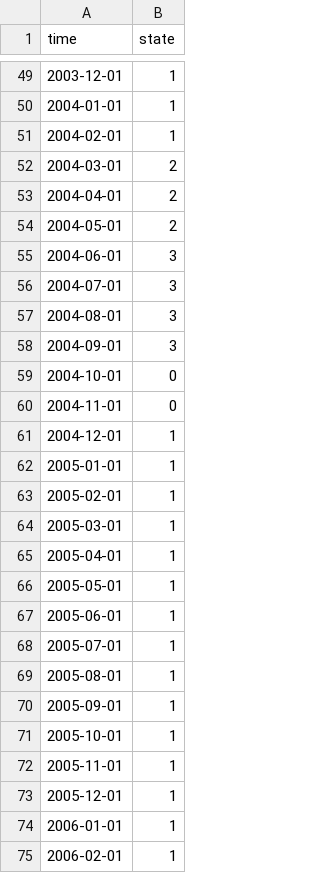
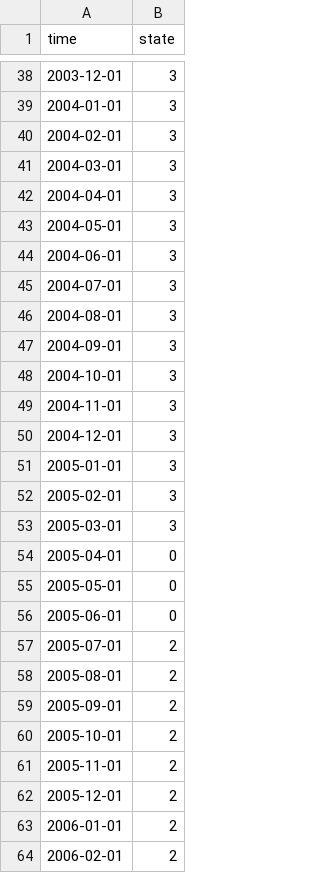
Before and after one commit to MatthewWang765/cs109_project, a CSV file: files/outputs/decoded_states_dated.csv, drawn as a sheet; only a part is shown, gaps mark what is left out; the diff covers the shown part only.

```diff
--- a/files/outputs/decoded_states_dated.csv
+++ b/files/outputs/decoded_states_dated.csv
@@ -49,7 +38,7 @@ time,state
-2003-12-01,1
-2004-01-01,1
-2004-02-01,1
-2004-03-01,2
-2004-04-01,2
-2004-05-01,2
+2003-12-01,3
+2004-01-01,3
+2004-02-01,3
+2004-03-01,3
+2004-04-01,3
+2004-05-01,3
 2004-06-01,3
@@ -58,18 +47,18 @@ time,state
 2004-09-01,3
-2004-10-01,0
-2004-11-01,0
-2004-12-01,1
-2005-01-01,1
-2005-02-01,1
-2005-03-01,1
-2005-04-01,1
-2005-05-01,1
-2005-06-01,1
-2005-07-01,1
-2005-08-01,1
-2005-09-01,1
-2005-10-01,1
-2005-11-01,1
-2005-12-01,1
-2006-01-01,1
-2006-02-01,1
+2004-10-01,3
+2004-11-01,3
+2004-12-01,3
+2005-01-01,3
+2005-02-01,3
+2005-03-01,3
+2005-04-01,0
+2005-05-01,0
+2005-06-01,0
+2005-07-01,2
+2005-08-01,2
+2005-09-01,2
+2005-10-01,2
+2005-11-01,2
+2005-12-01,2
+2006-01-01,2
+2006-02-01,2
```
Also changed, not shown: 11 removed rows and 121 edited cells elsewhere in this file, 13 other files.
